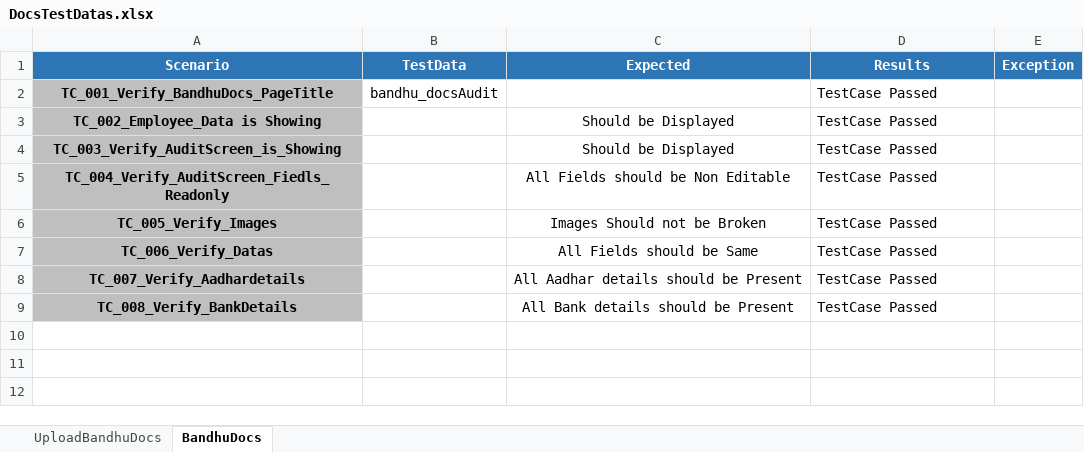
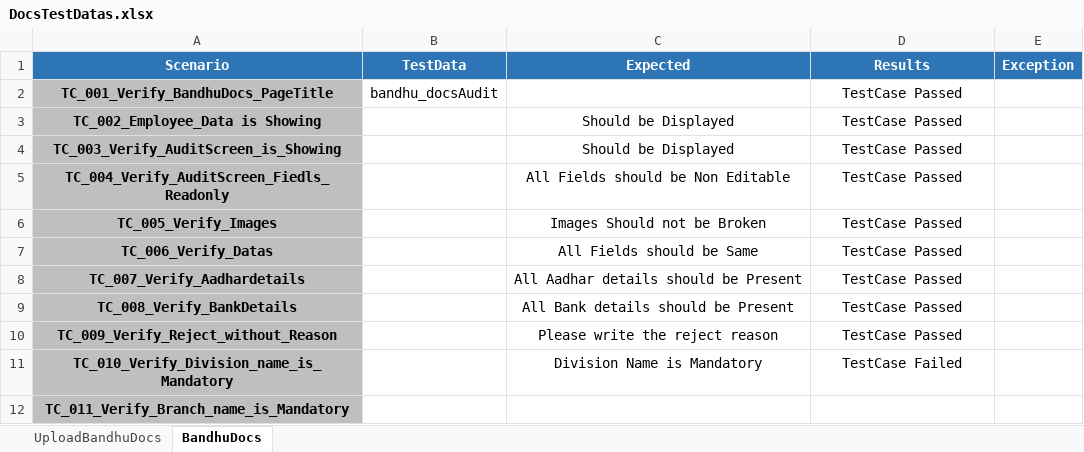
Before and after one commit to EzhilRj/DOCS, an Excel workbook: src/main/resources/Datas/DocsTestDatas.xlsx, sheet BandhuDocs, drawn as a sheet; values as stored, in another font and other column widths than the file's, no borders; the diff names each change by its address in the sheet, - before the commit and + after, or states it on an @@ line.

Commit message:
BandhuDocs 1.0

```diff
--- a/src/main/resources/Datas/DocsTestDatas.xlsx (sheet BandhuDocs)
+++ b/src/main/resources/Datas/DocsTestDatas.xlsx (sheet BandhuDocs)
-D2:D9 alignment: left
+D2:D9 alignment: center
+row 10: TC_009_Verify_Reject_without_Reason |  | Please write the reject reason | TestCase Passed
+row 11: TC_010_Verify_Division_name_is_Mandatory |  | Division Name is Mandatory | TestCase Failed
+row 12: TC_011_Verify_Branch_name_is_Mandatory
```
Also changed, not shown: 5 other files.
